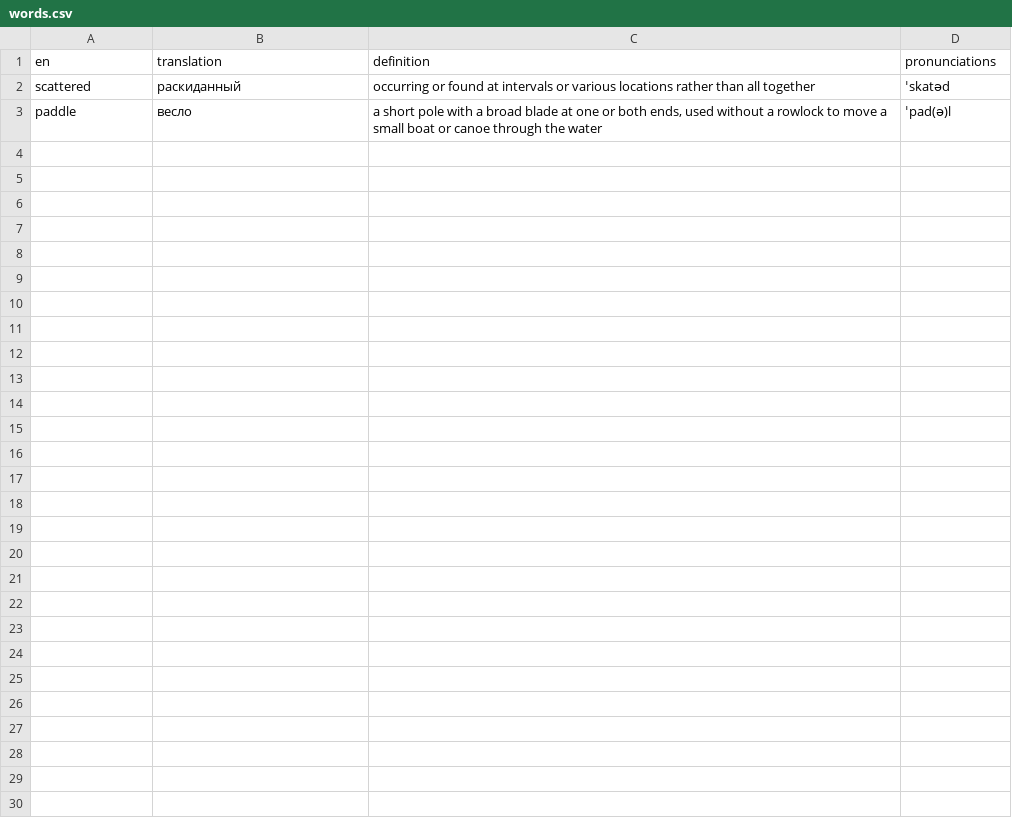
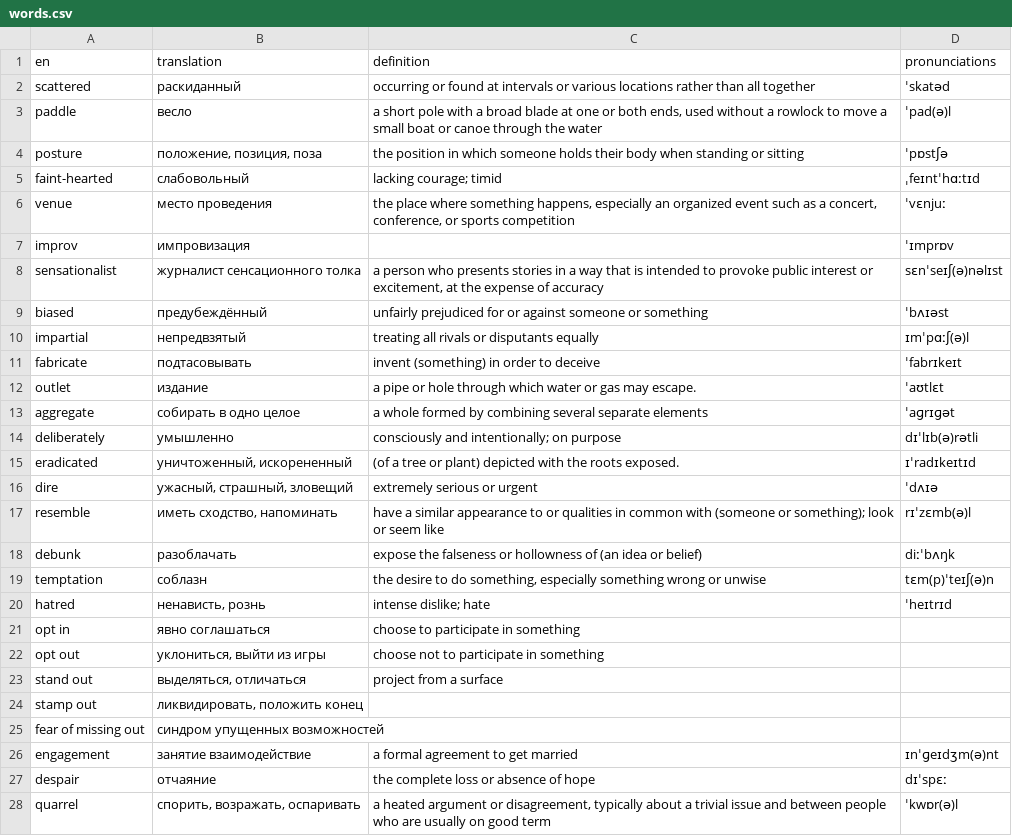
Before and after one commit to fret2buzz/vocab, a CSV file: words.csv, drawn as a sheet; the diff names each change by its address in the sheet, - before the commit and + after, or states it on an @@ line.

Commit message:
word csv

```diff
--- a/words.csv
+++ b/words.csv
+row 4: posture | положение, позиция, поза | the position in which someone holds their body when standing or sitting | ˈpɒstʃə
+row 5: faint-hearted | слабовольный | lacking courage; timid | ˌfeɪntˈhɑːtɪd
+row 6: venue | место проведения | the place where something happens, especially an organized event such as a concert, conference, or sports competition | ˈvɛnjuː
+row 7: improv | импровизация |  | ˈɪmprɒv
+row 8: sensationalist | журналист сенсационного толка | a person who presents stories in a way that is intended to provoke public interest or excitement, at the expense of accuracy | sɛnˈseɪʃ(ə)nəlɪst
+row 9: biased | предубеждённый | unfairly prejudiced for or against someone or something | ˈbʌɪəst
+row 10: impartial | непредвзятый | treating all rivals or disputants equally | ɪmˈpɑːʃ(ə)l
+row 11: fabricate | подтасовывать | invent (something) in order to deceive | ˈfabrɪkeɪt
+row 12: outlet | издание | a pipe or hole through which water or gas may escape. | ˈaʊtlɛt
+row 13: aggregate | собирать в одно целое | a whole formed by combining several separate elements | ˈaɡrɪɡət
+row 14: deliberately | умышленно | consciously and intentionally; on purpose | dɪˈlɪb(ə)rətli
+row 15: eradicated | уничтоженный, искорененный | (of a tree or plant) depicted with the roots exposed. | ɪˈradɪkeɪtɪd
+row 16: dire | ужасный, страшный, зловещий | extremely serious or urgent | ˈdʌɪə
+row 17: resemble | иметь сходство, напоминать | have a similar appearance to or qualities in common with (someone or something); look or seem like | rɪˈzɛmb(ə)l
+row 18: debunk | разоблачать | expose the falseness or hollowness of (an idea or belief) | diːˈbʌŋk
+row 19: temptation | соблазн | the desire to do something, especially something wrong or unwise | tɛm(p)ˈteɪʃ(ə)n
+row 20: hatred | ненависть, рознь | intense dislike; hate | ˈheɪtrɪd
+row 21: opt in | явно соглашаться | choose to participate in something
+row 22: opt out | уклониться, выйти из игры | choose not to participate in something
+row 23: stand out | выделяться, отличаться | project from a surface
+row 24: stamp out | ликвидировать, положить конец
+row 25: fear of missing out | синдром упущенных возможностей
+row 26: engagement | занятие взаимодействие | a formal agreement to get married | ɪnˈɡeɪdʒm(ə)nt
+row 27: despair | отчаяние | the complete loss or absence of hope | dɪˈspɛː
+row 28: quarrel | спорить, возражать, оспаривать | a heated argument or disagreement, typically about a trivial issue and between people who are usually on good term | ˈkwɒr(ə)l
```
Also changed, not shown: 1 other file.
